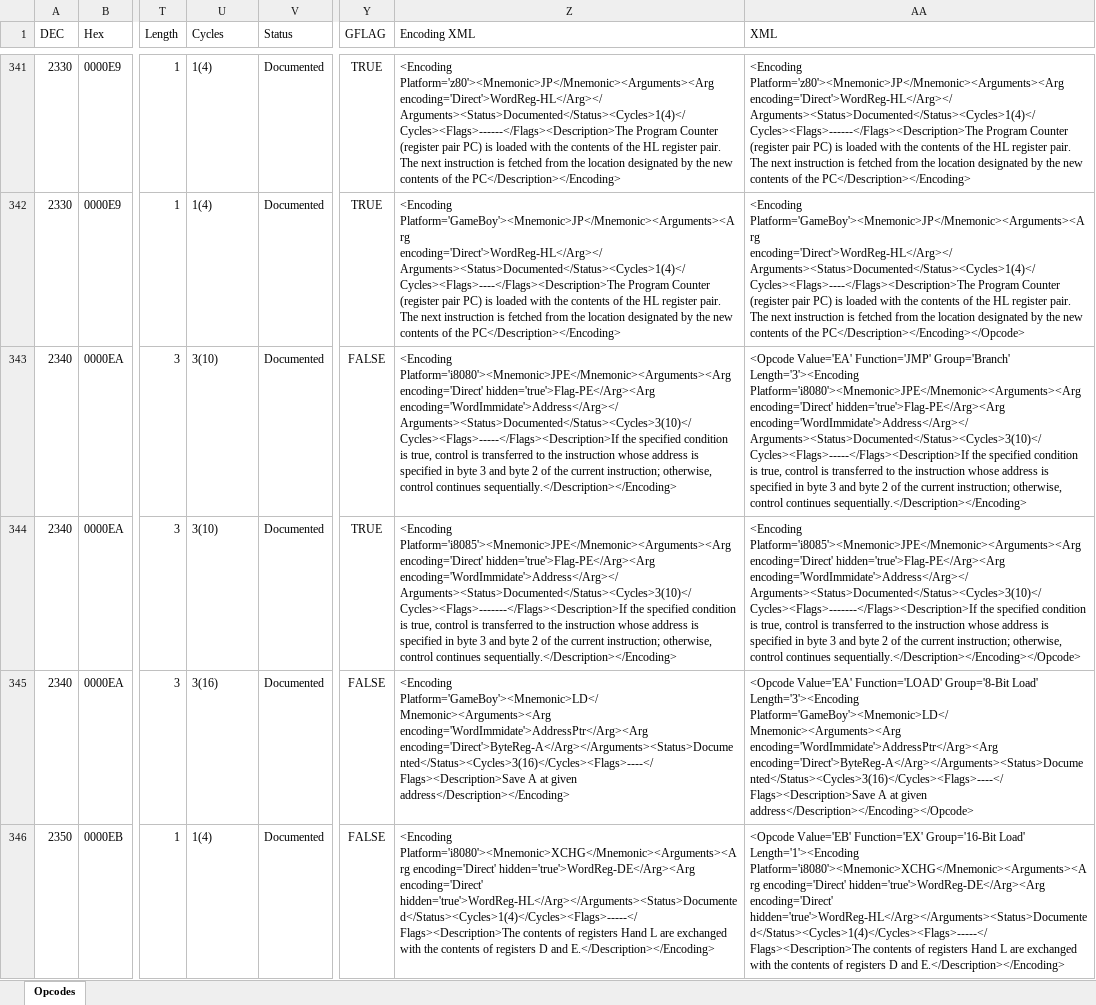
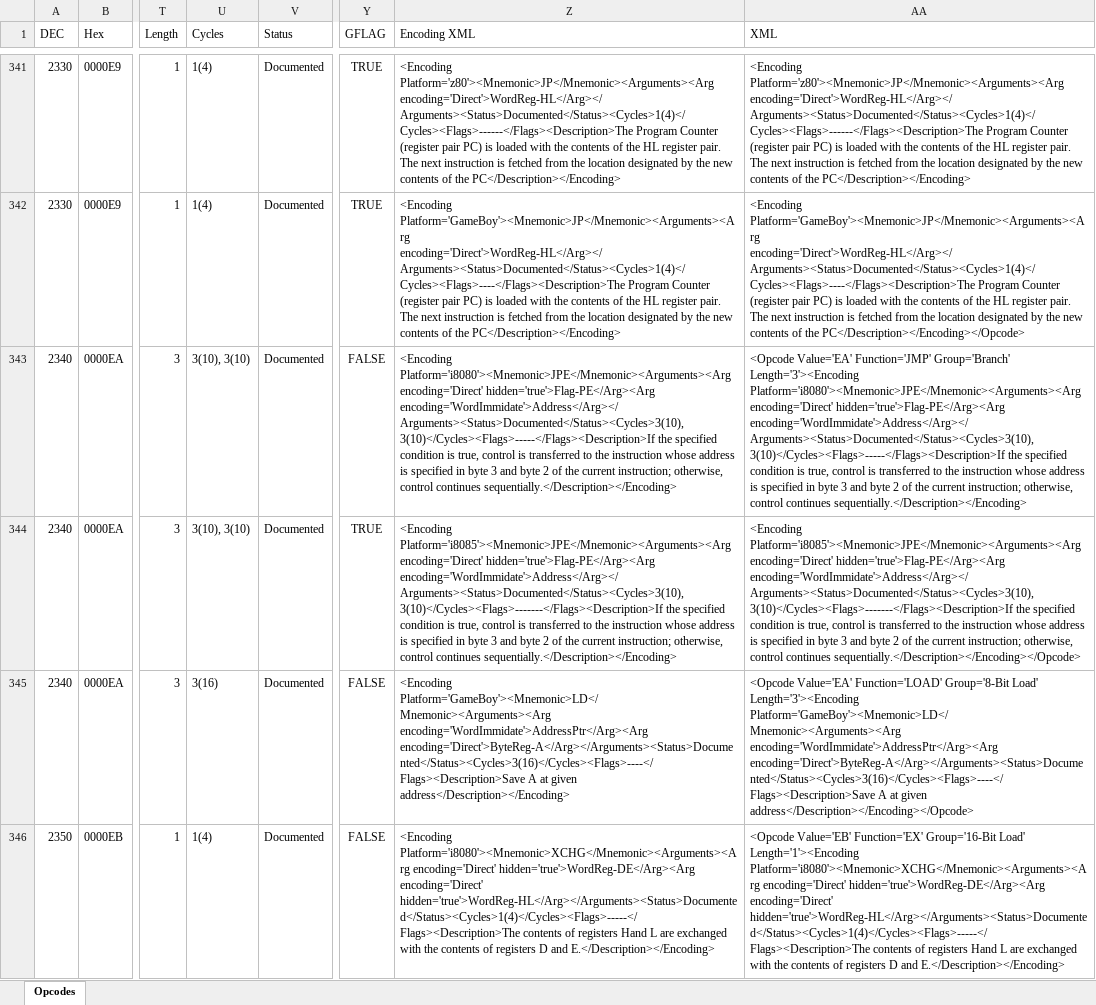
Before and after one commit to FoxCutter/Cubit, an Excel workbook: Tools/Opcode Tables/Opcodes.xlsx, sheet Opcodes, drawn as a sheet; only a part is shown, gaps mark what is left out; values as stored, in another font and other column widths than the file's, no borders; table styles not drawn; the diff covers the shown part only; the diff names each change by its address in the sheet, - before the commit and + after, or states it on an @@ line.

Commit message:
* Antimonitor board update * INT controller tweaks * Opcode XML adjusted slightly * Table builder to output C++ EMU tables * ZASM updates

```diff
--- a/Tools/Opcode Tables/Opcodes.xlsx (sheet Opcodes)
+++ b/Tools/Opcode Tables/Opcodes.xlsx (sheet Opcodes)
-U343:U344 (Cycles): 3(10)
+U343:U344 (Cycles): 3(10), 3(10)
-Z343 (Encoding XML): …encoding='Direct' hidden='true'>Flag-PE</Arg><Arg encoding='WordImmidate'>Address</Arg></Arguments><Status>Documented</Status><Cycles>3(10)</Cycles><Flags>-----</Flags><Description>If the specified…
+Z343 (Encoding XML): …encoding='Direct' hidden='true'>Flag-PE</Arg><Arg encoding='WordImmidate'>Address</Arg></Arguments><Status>Documented</Status><Cycles>3(10), 3(10)</Cycles><Flags>-----</Flags><Description>If the specified…
-AA343 (XML): …encoding='Direct' hidden='true'>Flag-PE</Arg><Arg encoding='WordImmidate'>Address</Arg></Arguments><Status>Documented</Status><Cycles>3(10)</Cycles><Flags>-----</Flags><Description>If the specified…
+AA343 (XML): …encoding='Direct' hidden='true'>Flag-PE</Arg><Arg encoding='WordImmidate'>Address</Arg></Arguments><Status>Documented</Status><Cycles>3(10), 3(10)</Cycles><Flags>-----</Flags><Description>If the specified…
-Z344 (Encoding XML): …encoding='Direct' hidden='true'>Flag-PE</Arg><Arg encoding='WordImmidate'>Address</Arg></Arguments><Status>Documented</Status><Cycles>3(10)</Cycles><Flags>-------</Flags><Description>If the specified…
+Z344 (Encoding XML): …encoding='Direct' hidden='true'>Flag-PE</Arg><Arg encoding='WordImmidate'>Address</Arg></Arguments><Status>Documented</Status><Cycles>3(10), 3(10)</Cycles><Flags>-------</Flags><Description>If the specified…
-AA344 (XML): …encoding='Direct' hidden='true'>Flag-PE</Arg><Arg encoding='WordImmidate'>Address</Arg></Arguments><Status>Documented</Status><Cycles>3(10)</Cycles><Flags>-------</Flags><Description>If the specified…
+AA344 (XML): …encoding='Direct' hidden='true'>Flag-PE</Arg><Arg encoding='WordImmidate'>Address</Arg></Arguments><Status>Documented</Status><Cycles>3(10), 3(10)</Cycles><Flags>-------</Flags><Description>If the specified…
```
Also changed, not shown: 198 edited cells elsewhere in this sheet, 33 other files.
